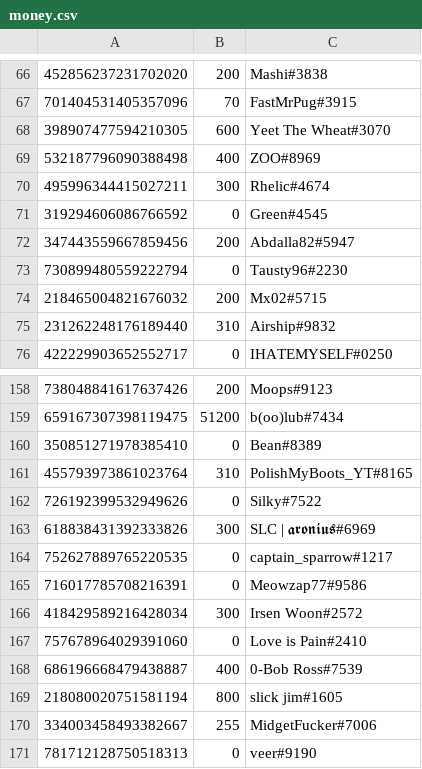
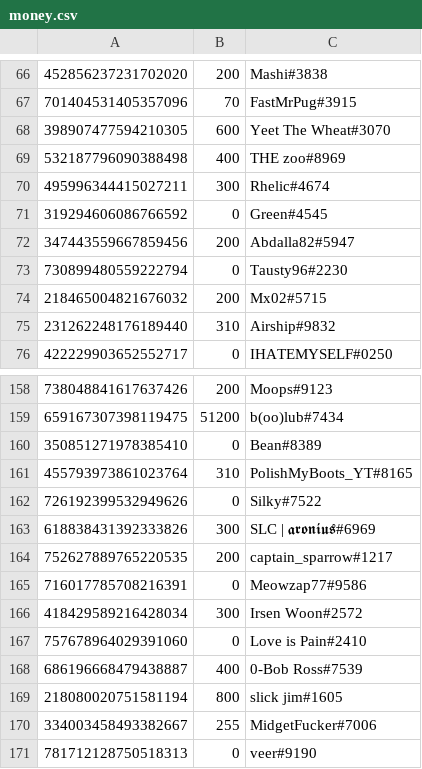
Before and after one commit to LevBernstein/BeardlessBot, a CSV file: resources/money.csv, drawn as a sheet; only a part is shown, gaps mark what is left out; the diff covers the shown part only.

```diff
--- a/resources/money.csv
+++ b/resources/money.csv
@@ -68,3 +68,3 @@
 398907477594210305,600,Yeet The Wheat#3070
-532187796090388498,400,ZOO#8969
+532187796090388498,400,THE zoo#8969
 495996344415027211,300,Rhelic#4674
@@ -163,3 +163,3 @@
 618838431392333826,300,SLC | 𝖆𝖗𝖔𝖓𝖎𝖚𝖘#6969
-752627889765220535,0,captain_sparrow#1217
+752627889765220535,200,captain_sparrow#1217
 716017785708216391,0,Meowzap77#9586
```
Also changed, not shown: 2 added rows and 7 edited cells elsewhere in this file, 7 other files.
